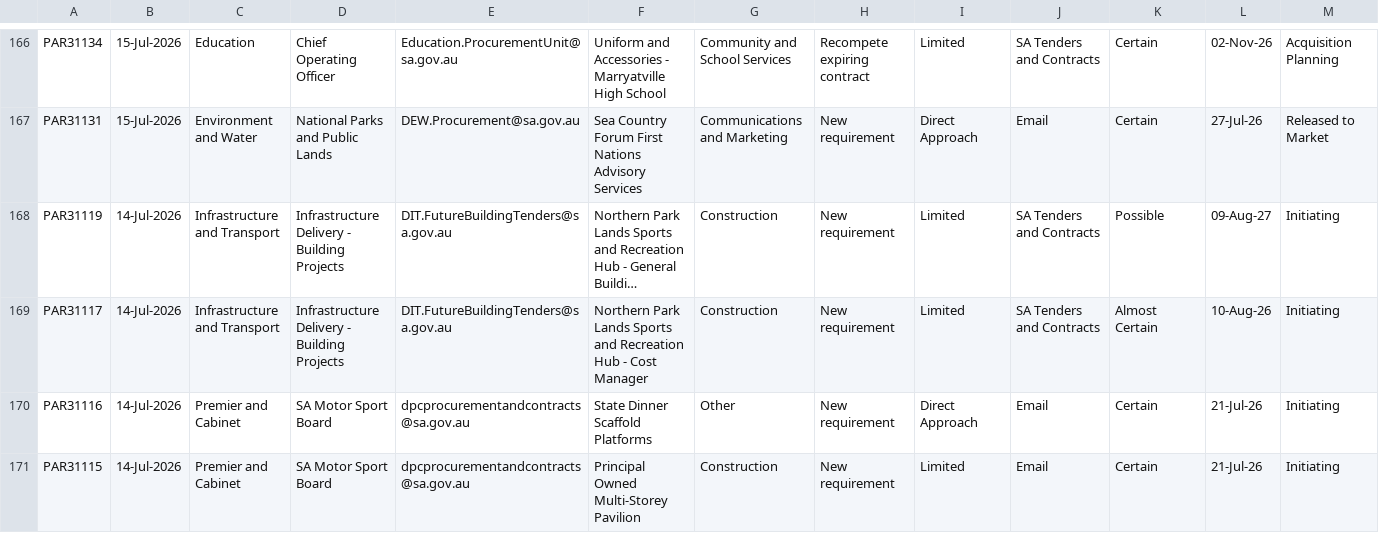
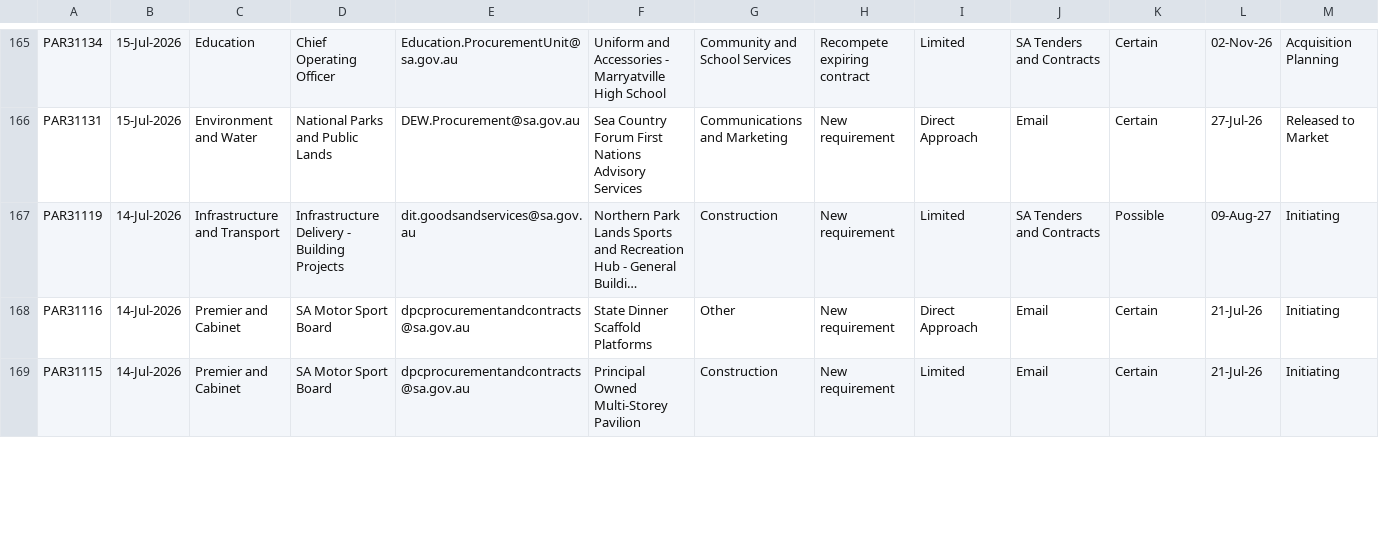
Before and after one commit to J-Lich/__temp_panel_output, a CSV file: vendor_panel.csv, drawn as a sheet; only a part is shown, gaps mark what is left out; long unchanged cells end in …; removed rows and columns are numbered as before the commit, all else as after; the diff covers the shown part only; the diff names each change by its address in the sheet, - before the commit and + after, or states it on an @@ line.

```diff
--- a/vendor_panel.csv
+++ b/vendor_panel.csv
-E167: DIT.FutureBuildingTenders@sa.gov.au
+E167: dit.goodsandservices@sa.gov.au
-row 169: PAR31117 | 14-Jul-2026 | Infrastructure and Transport | Infrastructure Delivery - Building Projects | DIT.FutureBuildingTenders@sa.gov.au | Northern Park Lands Sports and Recreation Hub - Cost Manager | Construction | New requirement | Limited | SA Tenders and Contracts | Almost Certain | 10-Aug-26 | Initiating
```
Also changed, not shown: 6 added rows, 5 removed rows and 30 edited cells elsewhere in this file, 1 other file.
